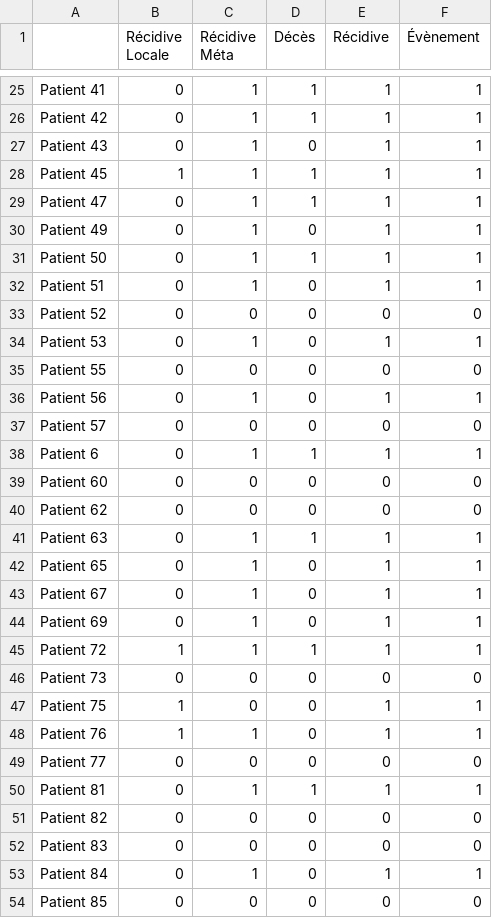
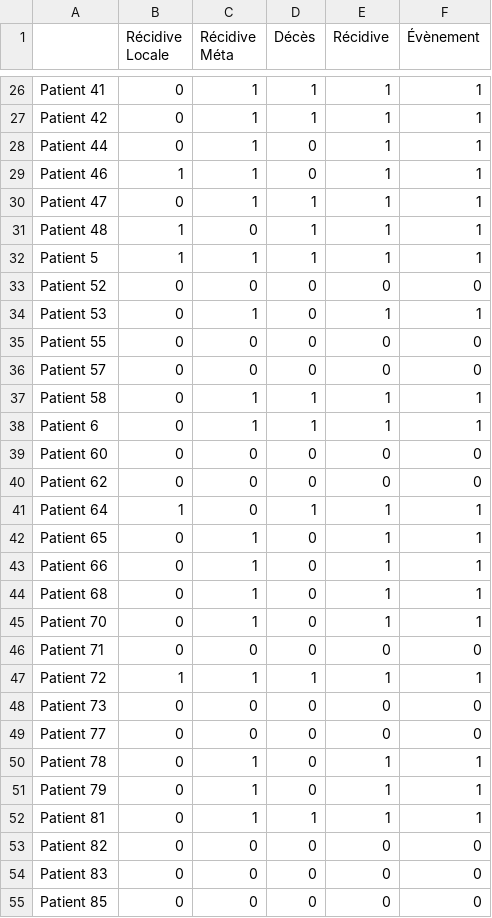
Before and after one commit to ftach/delta-rad, a CSV file: y_train.csv, drawn as a sheet; only a part is shown, gaps mark what is left out; the diff covers the shown part only.

```diff
--- a/y_train.csv
+++ b/y_train.csv
@@ -26,8 +27,7 @@ Patient 41,0,1,1,1,1
 Patient 42,0,1,1,1,1
-Patient 43,0,1,0,1,1
-Patient 45,1,1,1,1,1
+Patient 44,0,1,0,1,1
+Patient 46,1,1,0,1,1
 Patient 47,0,1,1,1,1
-Patient 49,0,1,0,1,1
-Patient 50,0,1,1,1,1
-Patient 51,0,1,0,1,1
+Patient 48,1,0,1,1,1
+Patient 5,1,1,1,1,1
 Patient 52,0,0,0,0,0
@@ -35,4 +35,4 @@ Patient 53,0,1,0,1,1
 Patient 55,0,0,0,0,0
-Patient 56,0,1,0,1,1
 Patient 57,0,0,0,0,0
+Patient 58,0,1,1,1,1
 Patient 6,0,1,1,1,1
@@ -40,11 +40,13 @@ Patient 60,0,0,0,0,0
 Patient 62,0,0,0,0,0
-Patient 63,0,1,1,1,1
+Patient 64,1,0,1,1,1
 Patient 65,0,1,0,1,1
-Patient 67,0,1,0,1,1
-Patient 69,0,1,0,1,1
+Patient 66,0,1,0,1,1
+Patient 68,0,1,0,1,1
+Patient 70,0,1,0,1,1
+Patient 71,0,0,0,0,0
 Patient 72,1,1,1,1,1
 Patient 73,0,0,0,0,0
-Patient 75,1,0,0,1,1
-Patient 76,1,1,0,1,1
 Patient 77,0,0,0,0,0
+Patient 78,0,1,0,1,1
+Patient 79,0,1,0,1,1
 Patient 81,0,1,1,1,1
@@ -52,3 +54,2 @@ Patient 82,0,0,0,0,0
 Patient 83,0,0,0,0,0
-Patient 84,0,1,0,1,1
 Patient 85,0,0,0,0,0
```
Also changed, not shown: 7 added rows, 5 removed rows and 3 edited cells elsewhere in this file, y_val.csv, 3 other files.
